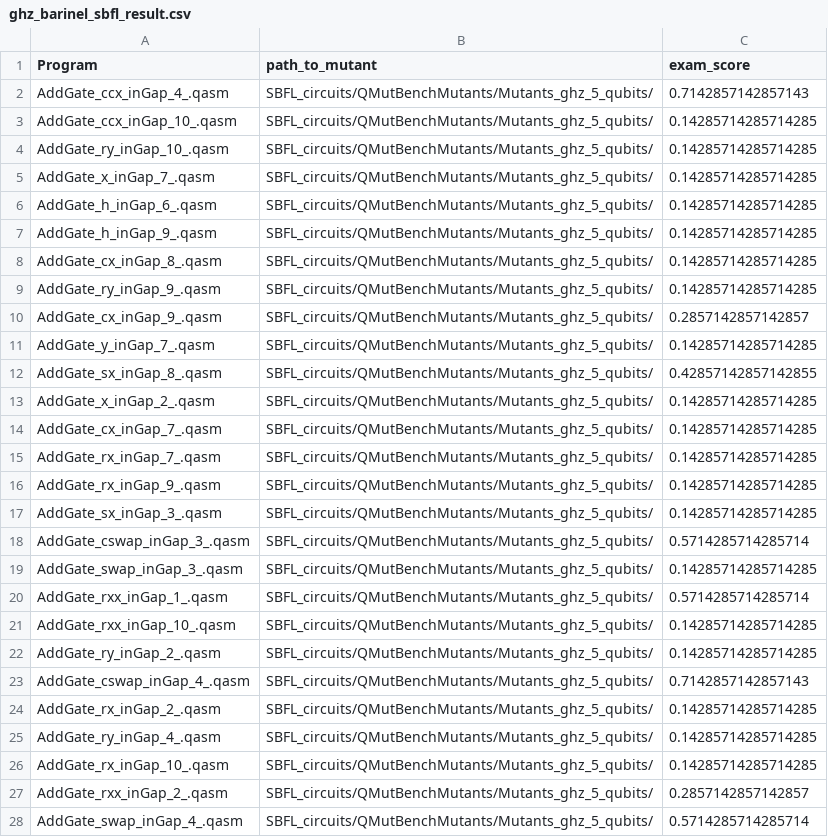
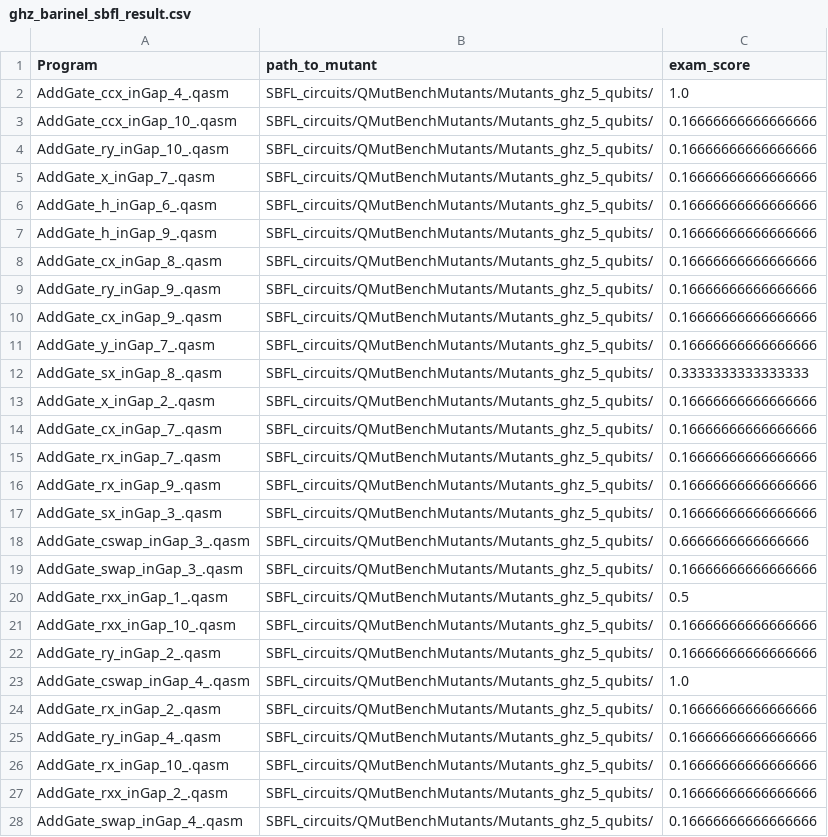
Before and after one commit to qas-lab/heisenberg-SBFL-experiment, a CSV file: ghz_barinel_sbfl_result.csv, drawn as a sheet; only a part is shown; the diff covers the shown part only.

```diff
--- a/ghz_barinel_sbfl_result.csv
+++ b/ghz_barinel_sbfl_result.csv
@@ -1,28 +1,28 @@
 Program,path_to_mutant,exam_score
-AddGate_ccx_inGap_4_.qasm,SBFL_circuits/QMutBenchMutants/Mutants_ghz_5_qubits/,0.7142857142857143
-AddGate_ccx_inGap_10_.qasm,SBFL_circuits/QMutBenchMutants/Mutants_ghz_5_qubits/,0.14285714285714285
-AddGate_ry_inGap_10_.qasm,SBFL_circuits/QMutBenchMutants/Mutants_ghz_5_qubits/,0.14285714285714285
-AddGate_x_inGap_7_.qasm,SBFL_circuits/QMutBenchMutants/Mutants_ghz_5_qubits/,0.14285714285714285
-AddGate_h_inGap_6_.qasm,SBFL_circuits/QMutBenchMutants/Mutants_ghz_5_qubits/,0.14285714285714285
-AddGate_h_inGap_9_.qasm,SBFL_circuits/QMutBenchMutants/Mutants_ghz_5_qubits/,0.14285714285714285
-AddGate_cx_inGap_8_.qasm,SBFL_circuits/QMutBenchMutants/Mutants_ghz_5_qubits/,0.14285714285714285
-AddGate_ry_inGap_9_.qasm,SBFL_circuits/QMutBenchMutants/Mutants_ghz_5_qubits/,0.14285714285714285
-AddGate_cx_inGap_9_.qasm,SBFL_circuits/QMutBenchMutants/Mutants_ghz_5_qubits/,0.2857142857142857
-AddGate_y_inGap_7_.qasm,SBFL_circuits/QMutBenchMutants/Mutants_ghz_5_qubits/,0.14285714285714285
-AddGate_sx_inGap_8_.qasm,SBFL_circuits/QMutBenchMutants/Mutants_ghz_5_qubits/,0.42857142857142855
-AddGate_x_inGap_2_.qasm,SBFL_circuits/QMutBenchMutants/Mutants_ghz_5_qubits/,0.14285714285714285
-AddGate_cx_inGap_7_.qasm,SBFL_circuits/QMutBenchMutants/Mutants_ghz_5_qubits/,0.14285714285714285
-AddGate_rx_inGap_7_.qasm,SBFL_circuits/QMutBenchMutants/Mutants_ghz_5_qubits/,0.14285714285714285
-AddGate_rx_inGap_9_.qasm,SBFL_circuits/QMutBenchMutants/Mutants_ghz_5_qubits/,0.14285714285714285
-AddGate_sx_inGap_3_.qasm,SBFL_circuits/QMutBenchMutants/Mutants_ghz_5_qubits/,0.14285714285714285
-AddGate_cswap_inGap_3_.qasm,SBFL_circuits/QMutBenchMutants/Mutants_ghz_5_qubits/,0.5714285714285714
-AddGate_swap_inGap_3_.qasm,SBFL_circuits/QMutBenchMutants/Mutants_ghz_5_qubits/,0.14285714285714285
-AddGate_rxx_inGap_1_.qasm,SBFL_circuits/QMutBenchMutants/Mutants_ghz_5_qubits/,0.5714285714285714
-AddGate_rxx_inGap_10_.qasm,SBFL_circuits/QMutBenchMutants/Mutants_ghz_5_qubits/,0.14285714285714285
-AddGate_ry_inGap_2_.qasm,SBFL_circuits/QMutBenchMutants/Mutants_ghz_5_qubits/,0.14285714285714285
-AddGate_cswap_inGap_4_.qasm,SBFL_circuits/QMutBenchMutants/Mutants_ghz_5_qubits/,0.7142857142857143
-AddGate_rx_inGap_2_.qasm,SBFL_circuits/QMutBenchMutants/Mutants_ghz_5_qubits/,0.14285714285714285
-AddGate_ry_inGap_4_.qasm,SBFL_circuits/QMutBenchMutants/Mutants_ghz_5_qubits/,0.14285714285714285
-AddGate_rx_inGap_10_.qasm,SBFL_circuits/QMutBenchMutants/Mutants_ghz_5_qubits/,0.14285714285714285
-AddGate_rxx_inGap_2_.qasm,SBFL_circuits/QMutBenchMutants/Mutants_ghz_5_qubits/,0.2857142857142857
-AddGate_swap_inGap_4_.qasm,SBFL_circuits/QMutBenchMutants/Mutants_ghz_5_qubits/,0.5714285714285714
+AddGate_ccx_inGap_4_.qasm,SBFL_circuits/QMutBenchMutants/Mutants_ghz_5_qubits/,1.0
+AddGate_ccx_inGap_10_.qasm,SBFL_circuits/QMutBenchMutants/Mutants_ghz_5_qubits/,0.16666666666666666
+AddGate_ry_inGap_10_.qasm,SBFL_circuits/QMutBenchMutants/Mutants_ghz_5_qubits/,0.16666666666666666
+AddGate_x_inGap_7_.qasm,SBFL_circuits/QMutBenchMutants/Mutants_ghz_5_qubits/,0.16666666666666666
+AddGate_h_inGap_6_.qasm,SBFL_circuits/QMutBenchMutants/Mutants_ghz_5_qubits/,0.16666666666666666
+AddGate_h_inGap_9_.qasm,SBFL_circuits/QMutBenchMutants/Mutants_ghz_5_qubits/,0.16666666666666666
+AddGate_cx_inGap_8_.qasm,SBFL_circuits/QMutBenchMutants/Mutants_ghz_5_qubits/,0.16666666666666666
+AddGate_ry_inGap_9_.qasm,SBFL_circuits/QMutBenchMutants/Mutants_ghz_5_qubits/,0.16666666666666666
+AddGate_cx_inGap_9_.qasm,SBFL_circuits/QMutBenchMutants/Mutants_ghz_5_qubits/,0.16666666666666666
+AddGate_y_inGap_7_.qasm,SBFL_circuits/QMutBenchMutants/Mutants_ghz_5_qubits/,0.16666666666666666
+AddGate_sx_inGap_8_.qasm,SBFL_circuits/QMutBenchMutants/Mutants_ghz_5_qubits/,0.3333333333333333
+AddGate_x_inGap_2_.qasm,SBFL_circuits/QMutBenchMutants/Mutants_ghz_5_qubits/,0.16666666666666666
+AddGate_cx_inGap_7_.qasm,SBFL_circuits/QMutBenchMutants/Mutants_ghz_5_qubits/,0.16666666666666666
+AddGate_rx_inGap_7_.qasm,SBFL_circuits/QMutBenchMutants/Mutants_ghz_5_qubits/,0.16666666666666666
+AddGate_rx_inGap_9_.qasm,SBFL_circuits/QMutBenchMutants/Mutants_ghz_5_qubits/,0.16666666666666666
+AddGate_sx_inGap_3_.qasm,SBFL_circuits/QMutBenchMutants/Mutants_ghz_5_qubits/,0.16666666666666666
+AddGate_cswap_inGap_3_.qasm,SBFL_circuits/QMutBenchMutants/Mutants_ghz_5_qubits/,0.6666666666666666
+AddGate_swap_inGap_3_.qasm,SBFL_circuits/QMutBenchMutants/Mutants_ghz_5_qubits/,0.16666666666666666
+AddGate_rxx_inGap_1_.qasm,SBFL_circuits/QMutBenchMutants/Mutants_ghz_5_qubits/,0.5
+AddGate_rxx_inGap_10_.qasm,SBFL_circuits/QMutBenchMutants/Mutants_ghz_5_qubits/,0.16666666666666666
+AddGate_ry_inGap_2_.qasm,SBFL_circuits/QMutBenchMutants/Mutants_ghz_5_qubits/,0.16666666666666666
+AddGate_cswap_inGap_4_.qasm,SBFL_circuits/QMutBenchMutants/Mutants_ghz_5_qubits/,1.0
+AddGate_rx_inGap_2_.qasm,SBFL_circuits/QMutBenchMutants/Mutants_ghz_5_qubits/,0.16666666666666666
+AddGate_ry_inGap_4_.qasm,SBFL_circuits/QMutBenchMutants/Mutants_ghz_5_qubits/,0.16666666666666666
+AddGate_rx_inGap_10_.qasm,SBFL_circuits/QMutBenchMutants/Mutants_ghz_5_qubits/,0.16666666666666666
+AddGate_rxx_inGap_2_.qasm,SBFL_circuits/QMutBenchMutants/Mutants_ghz_5_qubits/,0.16666666666666666
+AddGate_swap_inGap_4_.qasm,SBFL_circuits/QMutBenchMutants/Mutants_ghz_5_qubits/,0.16666666666666666
```
Also changed, not shown: 62 edited cells elsewhere in this file, dj_barinel_sbfl_result.csv, dj_tarantula_sbfl_result.csv, 4 other files.
